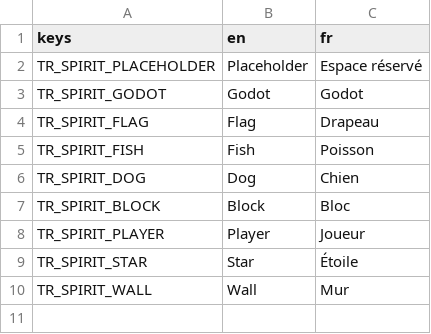
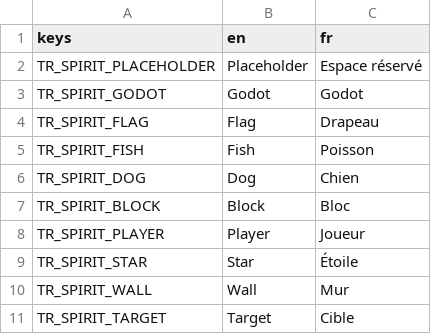
Before and after one commit to nathannino/switch-ups-proto-public, a CSV file: switch-ups-godot/translations/Spirits.csv, drawn as a sheet; the diff names each change by its address in the sheet, - before the commit and + after, or states it on an @@ line.

```diff
--- a/switch-ups-godot/translations/Spirits.csv
+++ b/switch-ups-godot/translations/Spirits.csv
+row 11: TR_SPIRIT_TARGET | Target | Cible
```
Also changed, not shown: 7 other files.
